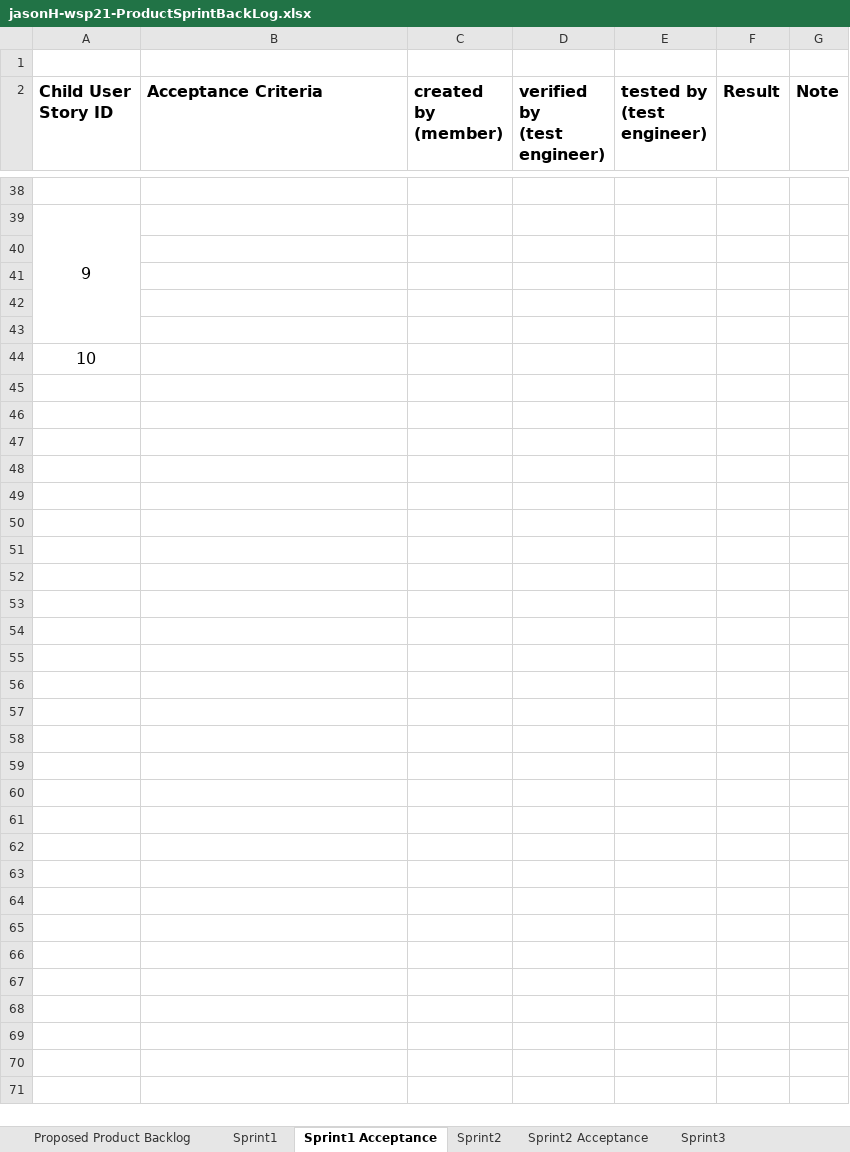
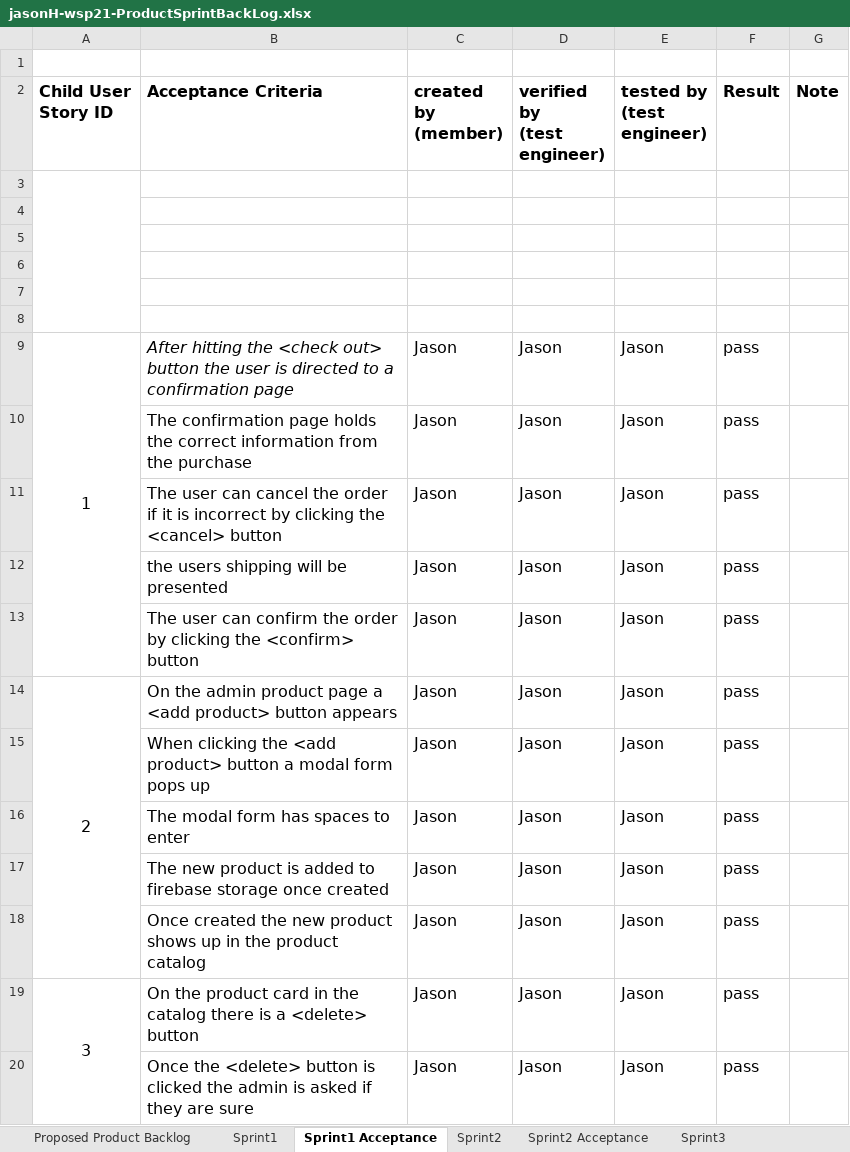
Before and after one commit to jhunter24/wsp21-termproject, an Excel workbook: jasonH-wsp21-ProductSprintBackLog.xlsx, sheet Sprint1 Acceptance, drawn as a sheet; only a part is shown, gaps mark what is left out; values as stored, in another font and other column widths than the file's, no borders; removed rows and columns are numbered as before the commit, all else as after; the diff covers the shown part only; the diff names each change by its address in the sheet, - before the commit and + after, or states it on an @@ line.

Commit message:
finished sprint 1

```diff
--- a/jasonH-wsp21-ProductSprintBackLog.xlsx (sheet Sprint1 Acceptance)
+++ b/jasonH-wsp21-ProductSprintBackLog.xlsx (sheet Sprint1 Acceptance)
+A3:A8 merged
@@ column A (Child User Story ID) renumbered between rows 4 and 9 @@
-A39:A43 merged
+A9:A13 merged
-B9 (Acceptance Criteria): (empty)
+B9 (Acceptance Criteria): After hitting the <check out> button the user is directed to a confirmation page
-C9 (created by (member)): (empty)
+C9 (created by (member)): Jason
-D9 (verified by (test engineer)): (empty)
+D9 (verified by (test engineer)): Jason
-E9 (tested by (test engineer)): (empty)
+E9 (tested by (test engineer)): Jason
-F9 (Result): (empty)
+F9 (Result): pass
+row 10:  | The confirmation page holds the correct information from the purchase | Jason | Jason | Jason | pass
+row 11:  | The user can cancel the order if it is incorrect by clicking the <cancel> button | Jason | Jason | Jason | pass
+row 12:  | the users shipping will be presented | Jason | Jason | Jason | pass
+row 13:  | The user can confirm the order by clicking the <confirm> button | Jason | Jason | Jason | pass
+row 14: 2 | On the admin product page a <add product> button appears | Jason | Jason | Jason | pass
+row 15:  | When clicking the <add product> button a modal form pops up | Jason | Jason | Jason | pass
+row 16:  | The modal form has spaces to enter | Jason | Jason | Jason | pass
+row 17:  | The new product is added to firebase storage once created | Jason | Jason | Jason | pass
+row 18:  | Once created the new product shows up in the product catalog | Jason | Jason | Jason | pass
+row 19: 3 | On the product card in the catalog there is a <delete> button | Jason | Jason | Jason | pass
+row 20:  | Once the <delete> button is clicked the admin is asked if they are sure | Jason | Jason | Jason | pass
```
Also changed, not shown: 16 added rows and 35 removed rows elsewhere in this sheet, sheet Sprint1, sheet Proposed Product Backlog, 2 other files.
